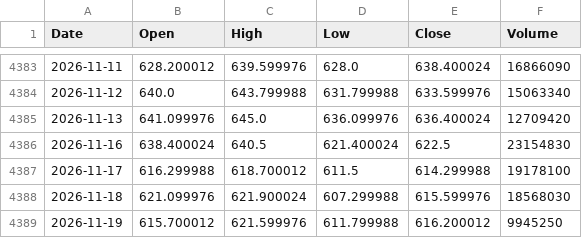
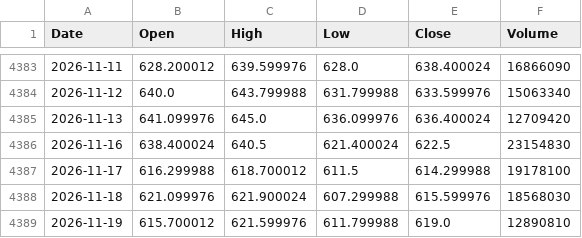
Before and after one commit to flytothejy/market-data, a CSV file: data/1321_T.csv, drawn as a sheet; only a part is shown, gaps mark what is left out.

```diff
--- a/data/1321_T.csv
+++ b/data/1321_T.csv
@@ -4388,2 +4388,2 @@ Date,Open,High,Low,Close,Volume
 2026-11-18,621.099976,621.900024,607.299988,615.599976,18568030
-2026-11-19,615.700012,621.599976,611.799988,616.200012,9945250
+2026-11-19,615.700012,621.599976,611.799988,619.0,12890810
```
Also changed, not shown: data/000001_SS.csv, data/BSESN.csv, 26 other files.
